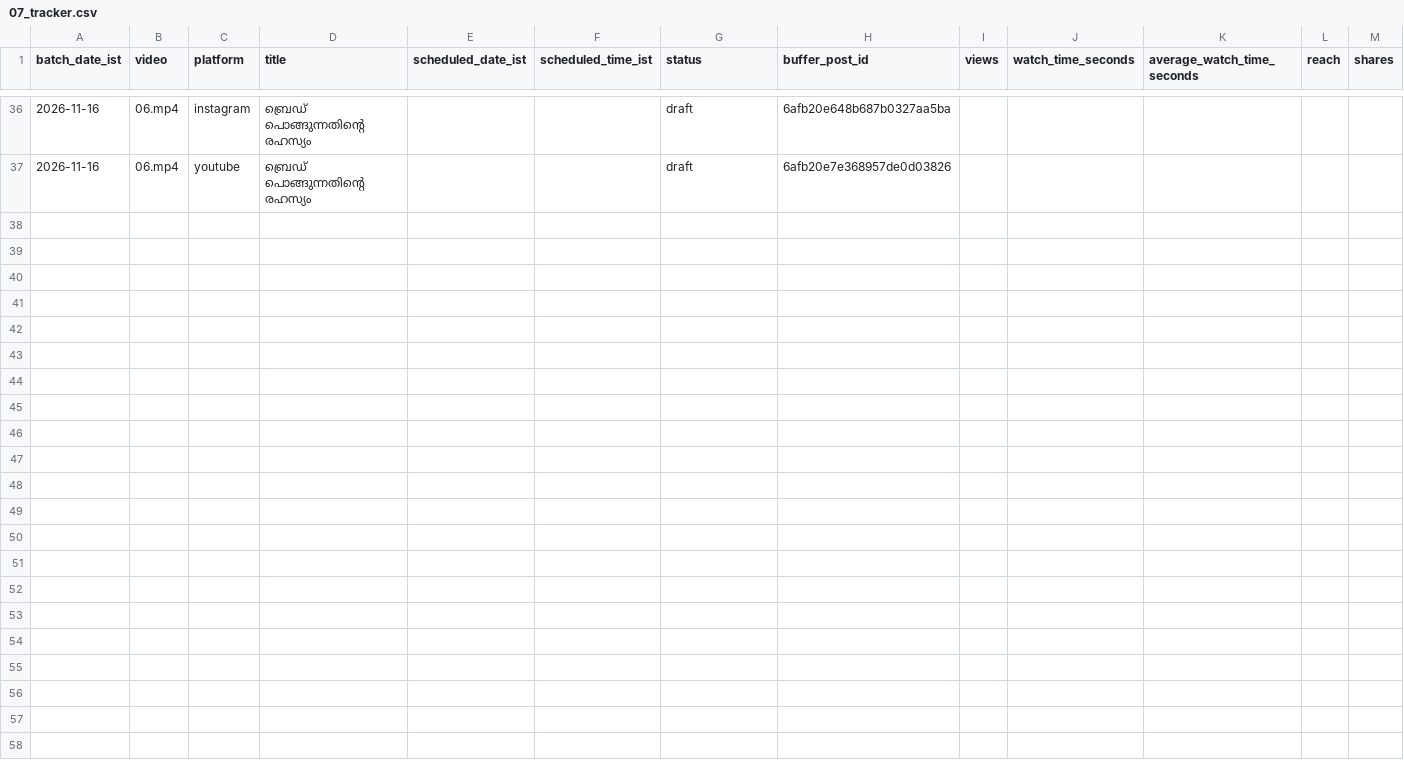
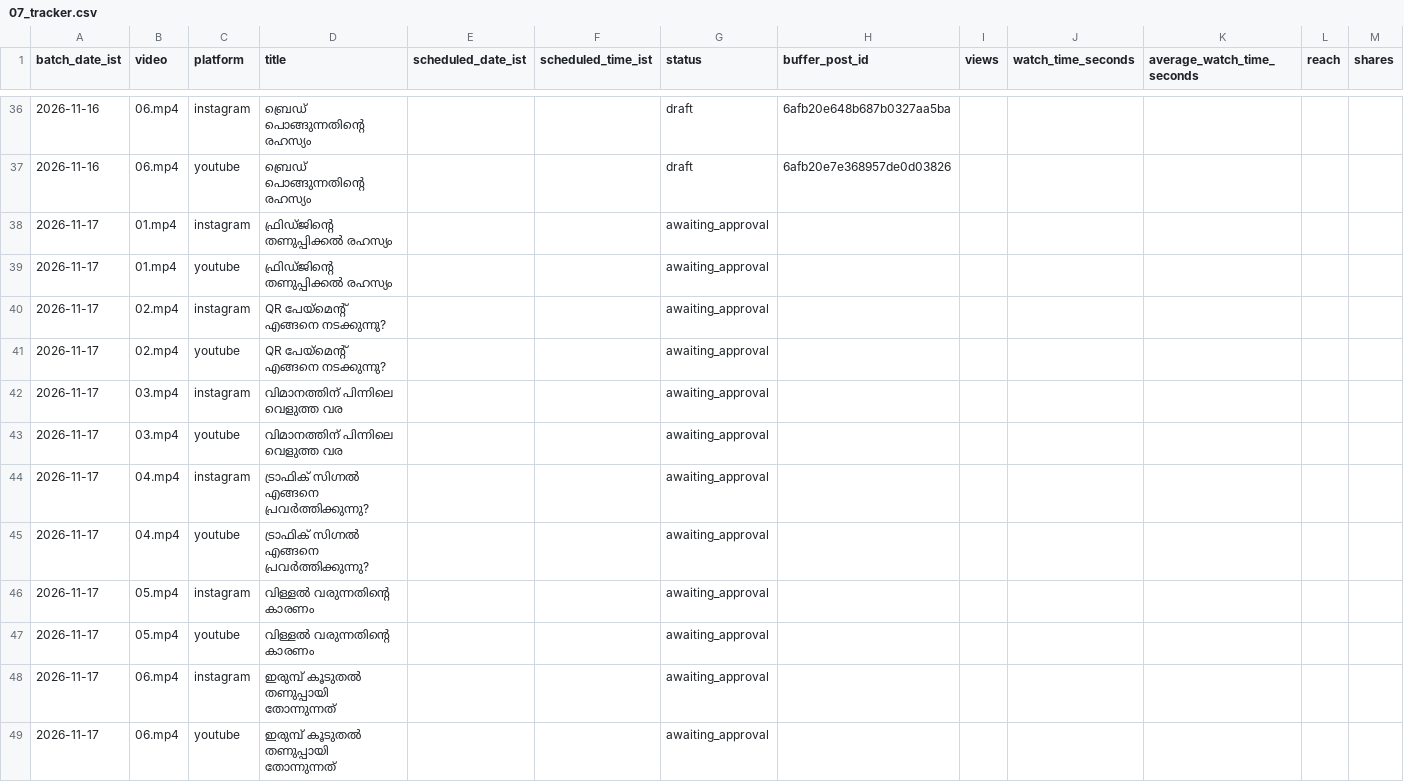
Before and after one commit to irahees/daily-malayalam-stickman, a CSV file: tracking/07_tracker.csv, drawn as a sheet; only a part is shown, gaps mark what is left out; rows hold the shown columns only; the diff names each change by its address in the sheet, - before the commit and + after, or states it on an @@ line.

```diff
--- a/tracking/07_tracker.csv
+++ b/tracking/07_tracker.csv
+row 38: 2026-11-17 | 01.mp4 | instagram | ഫ്രിഡ്ജിന്റെ തണുപ്പിക്കൽ രഹസ്യം |  |  | awaiting_approval
+row 39: 2026-11-17 | 01.mp4 | youtube | ഫ്രിഡ്ജിന്റെ തണുപ്പിക്കൽ രഹസ്യം |  |  | awaiting_approval
+row 40: 2026-11-17 | 02.mp4 | instagram | QR പേയ്മെന്റ് എങ്ങനെ നടക്കുന്നു? |  |  | awaiting_approval
+row 41: 2026-11-17 | 02.mp4 | youtube | QR പേയ്മെന്റ് എങ്ങനെ നടക്കുന്നു? |  |  | awaiting_approval
+row 42: 2026-11-17 | 03.mp4 | instagram | വിമാനത്തിന് പിന്നിലെ വെളുത്ത വര |  |  | awaiting_approval
+row 43: 2026-11-17 | 03.mp4 | youtube | വിമാനത്തിന് പിന്നിലെ വെളുത്ത വര |  |  | awaiting_approval
+row 44: 2026-11-17 | 04.mp4 | instagram | ട്രാഫിക് സിഗ്നൽ എങ്ങനെ പ്രവർത്തിക്കുന്നു? |  |  | awaiting_approval
+row 45: 2026-11-17 | 04.mp4 | youtube | ട്രാഫിക് സിഗ്നൽ എങ്ങനെ പ്രവർത്തിക്കുന്നു? |  |  | awaiting_approval
+row 46: 2026-11-17 | 05.mp4 | instagram | വിള്ളൽ വരുന്നതിന്റെ കാരണം |  |  | awaiting_approval
+row 47: 2026-11-17 | 05.mp4 | youtube | വിള്ളൽ വരുന്നതിന്റെ കാരണം |  |  | awaiting_approval
+row 48: 2026-11-17 | 06.mp4 | instagram | ഇരുമ്പ് കൂടുതൽ തണുപ്പായി തോന്നുന്നത് |  |  | awaiting_approval
+row 49: 2026-11-17 | 06.mp4 | youtube | ഇരുമ്പ് കൂടുതൽ തണുപ്പായി തോന്നുന്നത് |  |  | awaiting_approval
```
